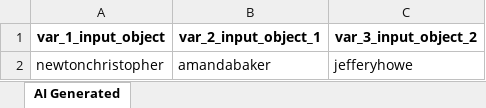
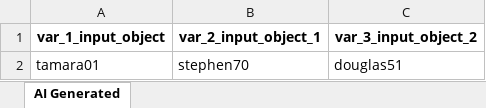
Before and after one commit to tuananht/atg-sample-demo, an Excel workbook: Test Data Driven/AI-Generated/TestCase-00001.xlsx, sheet AI Generated, drawn as a sheet; values as stored, in another font and other column widths than the file's, no borders; removed rows and columns are numbered as before the commit, all else as after; the diff names each change by its address in the sheet, - before the commit and + after, or states it on an @@ line.

Commit message:
Generated by Katalon AI

```diff
--- a/Test Data Driven/AI-Generated/TestCase-00001.xlsx (sheet AI Generated)
+++ b/Test Data Driven/AI-Generated/TestCase-00001.xlsx (sheet AI Generated)
-row 2: newtonchristopher | amandabaker | jefferyhowe
+row 2: tamara01 | stephen70 | douglas51
```
Also changed, not shown: 15 other files.
